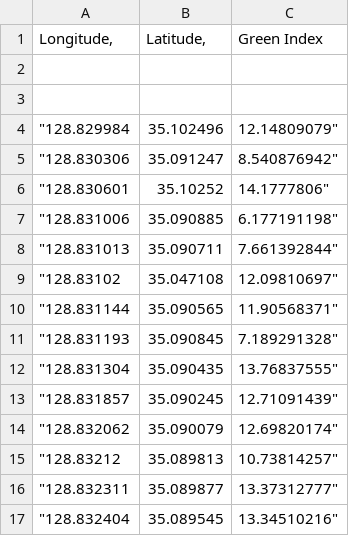
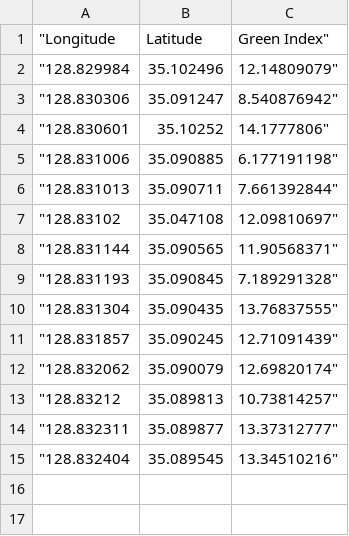
Before and after one commit to PricelyticsHub/Green-Index, a CSV file: DATA/Calculated Greenness.csv, drawn as a sheet.

Commit message:
Update Calculated Greenness.csv

```diff
--- a/DATA/Calculated Greenness.csv
+++ b/DATA/Calculated Greenness.csv
@@ -1,4 +1,2 @@
-Longitude,	Latitude,	Green Index
-
-
+"Longitude	Latitude	Green Index"
 "128.829984	35.102496	12.14809079"
```
